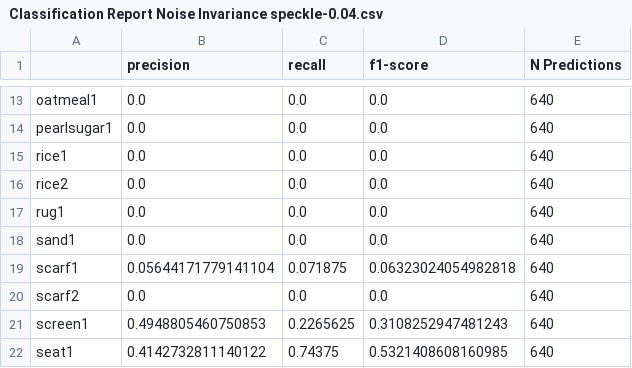
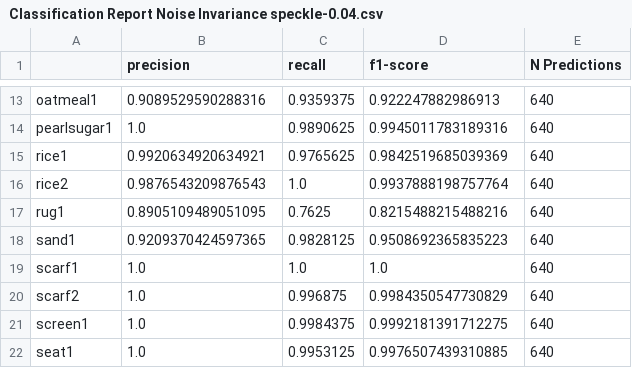
Before and after one commit to OscarVanL/COMP3200-Individual-Project-Texture-Classification, a CSV file: out/BM3DELBP/kylberg/scale-50_noise-speckle_noiseval-0.04/Classification Report Noise Invariance speckle-0.04.csv, drawn as a sheet; only a part is shown, gaps mark what is left out; the diff covers the shown part only; the diff names each change by its address in the sheet, - before the commit and + after, or states it on an @@ line.

```diff
--- a/out/BM3DELBP/kylberg/scale-50_noise-speckle_noiseval-0.04/Classification Report Noise Invariance speckle-0.04.csv
+++ b/out/BM3DELBP/kylberg/scale-50_noise-speckle_noiseval-0.04/Classification Report Noise Invariance speckle-0.04.csv
-B13 (precision): 0.0
+B13 (precision): 0.9089529590288316
-C13 (recall): 0.0
+C13 (recall): 0.9359375
-D13 (f1-score): 0.0
+D13 (f1-score): 0.922247882986913
-B14 (precision): 0.0
+B14 (precision): 1.0
-C14 (recall): 0.0
+C14 (recall): 0.9890625
-D14 (f1-score): 0.0
+D14 (f1-score): 0.9945011783189316
-B15 (precision): 0.0
+B15 (precision): 0.9920634920634921
-C15 (recall): 0.0
+C15 (recall): 0.9765625
-D15 (f1-score): 0.0
+D15 (f1-score): 0.9842519685039369
-B16 (precision): 0.0
+B16 (precision): 0.9876543209876543
-C16 (recall): 0.0
+C16 (recall): 1.0
-D16 (f1-score): 0.0
+D16 (f1-score): 0.9937888198757764
-B17 (precision): 0.0
+B17 (precision): 0.8905109489051095
-C17 (recall): 0.0
+C17 (recall): 0.7625
-D17 (f1-score): 0.0
+D17 (f1-score): 0.8215488215488216
-B18 (precision): 0.0
+B18 (precision): 0.9209370424597365
-C18 (recall): 0.0
+C18 (recall): 0.9828125
-D18 (f1-score): 0.0
+D18 (f1-score): 0.9508692365835223
-B19 (precision): 0.05644171779141104
+B19 (precision): 1.0
-C19 (recall): 0.071875
+C19 (recall): 1.0
-D19 (f1-score): 0.06323024054982818
+D19 (f1-score): 1.0
-B20 (precision): 0.0
+B20 (precision): 1.0
-C20 (recall): 0.0
+C20 (recall): 0.996875
-D20 (f1-score): 0.0
+D20 (f1-score): 0.9984350547730829
-B21 (precision): 0.4948805460750853
+B21 (precision): 1.0
-C21 (recall): 0.2265625
+C21 (recall): 0.9984375
-D21 (f1-score): 0.3108252947481243
+D21 (f1-score): 0.9992181391712275
-B22 (precision): 0.4142732811140122
+B22 (precision): 1.0
-C22 (recall): 0.74375
+C22 (recall): 0.9953125
-D22 (f1-score): 0.5321408608160985
+D22 (f1-score): 0.9976507439310885
```
Also changed, not shown: 59 edited cells elsewhere in this file, 5 other files.
